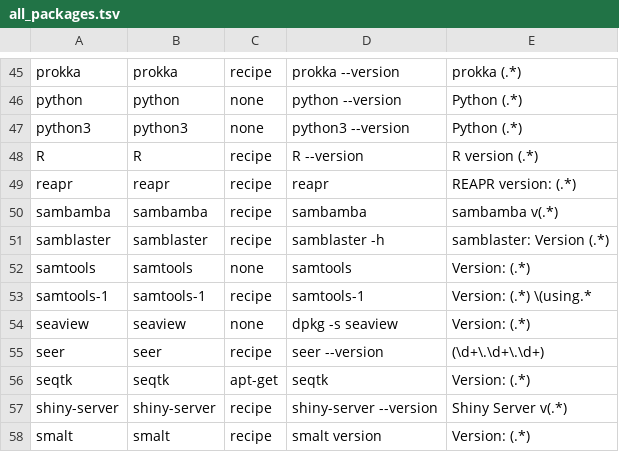
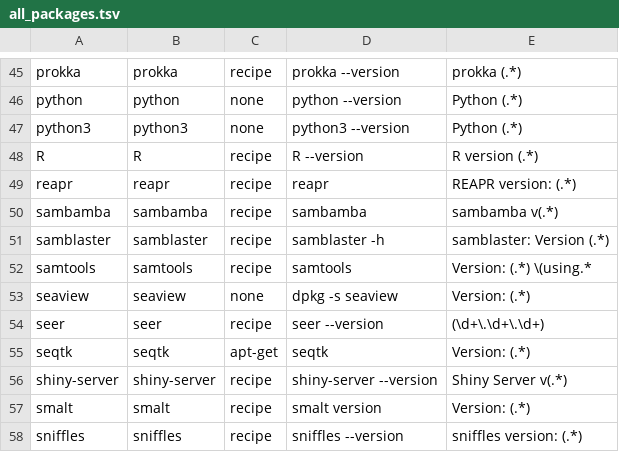
Before and after one commit to wangdi2014/pathogens-vm, a TSV file: all_packages.tsv, drawn as a sheet; only a part is shown, gaps mark what is left out; the shorter side is filled out with more unchanged rows.

Commit message:
edit samtools

```diff
--- a/all_packages.tsv
+++ b/all_packages.tsv
@@ -51,4 +51,3 @@ sambamba	sambamba	recipe	sambamba	sambamba v(.*)
 samblaster	samblaster	recipe	samblaster -h	samblaster: Version (.*)
-samtools	samtools	none	samtools	Version: (.*)
-samtools-1	samtools-1	recipe	samtools-1	Version: (.*) \(using.*
+samtools	samtools	recipe	samtools	Version: (.*) \(using.*
 seaview	seaview	none	dpkg -s seaview	Version: (.*)
```
Also changed, not shown: 3 other files.
